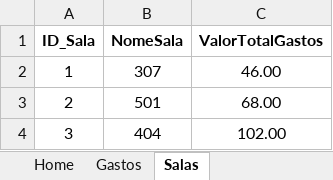
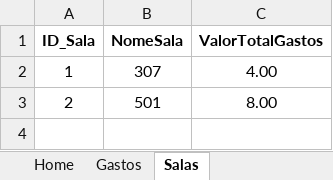
Before and after one commit to jud-as/sys_gerenciamento, an Excel workbook: sys_gerenciamento/sys_gerenciamento.xlsm, sheet Salas, drawn as a sheet; values as stored, in another font and other column widths than the file's, no borders; table styles not drawn; the diff names each change by its address in the sheet, - before the commit and + after, or states it on an @@ line.

```diff
--- a/sys_gerenciamento/sys_gerenciamento.xlsm (sheet Salas)
+++ b/sys_gerenciamento/sys_gerenciamento.xlsm (sheet Salas)
-C2 (ValorTotalGastos): 46.00
+C2 (ValorTotalGastos): 4.00
-C3 (ValorTotalGastos): 68.00
+C3 (ValorTotalGastos): 8.00
-row 4: 3 | 404 | 102.00
```
Also changed, not shown: sheet Gastos, 5 other files.
